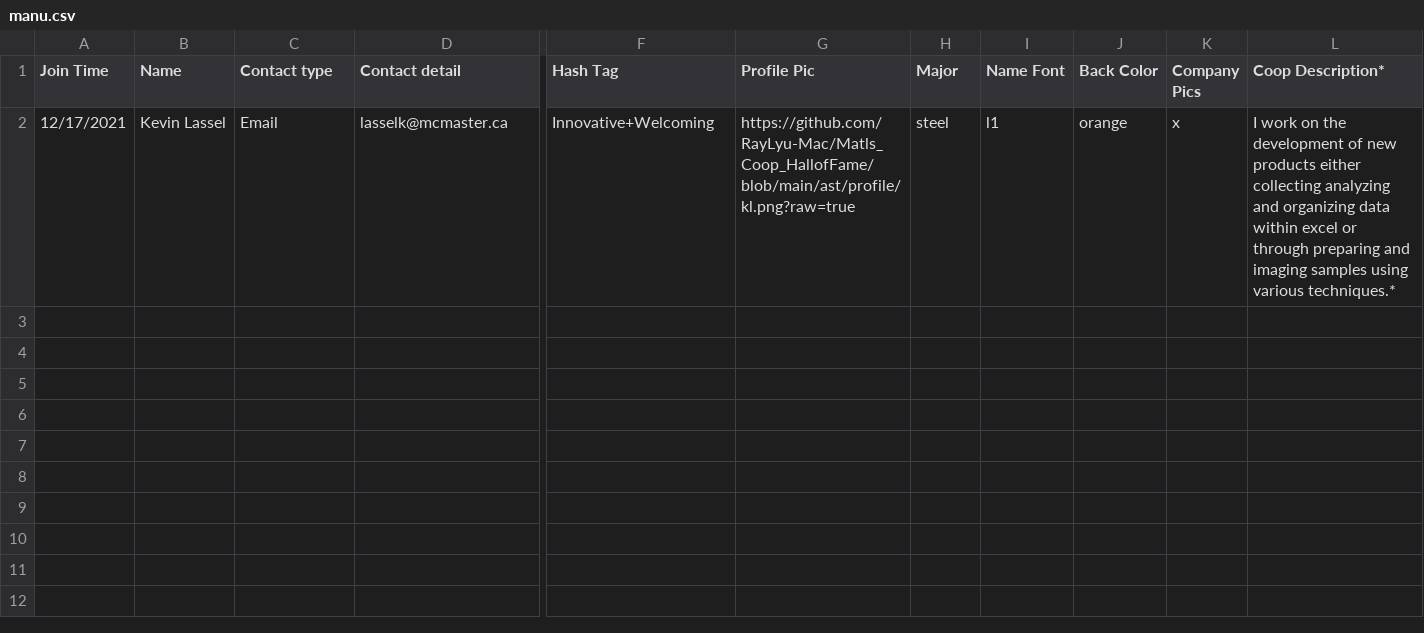
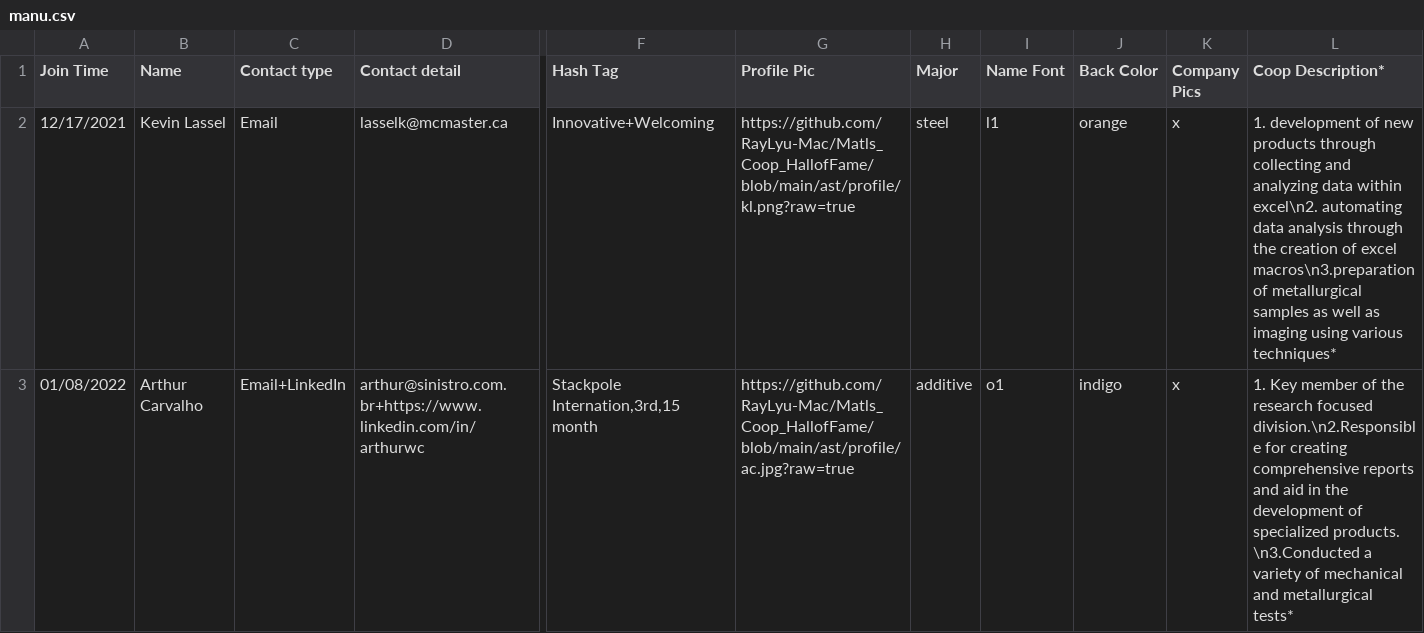
Before and after one commit to RayLyu-Mac/Matls_Coop_HallofFame, a CSV file: ast/csv/manu.csv, drawn as a sheet; only a part is shown, gaps mark what is left out; rows hold the shown columns only; the diff names each change by its address in the sheet, - before the commit and + after, or states it on an @@ line.

```diff
--- a/ast/csv/manu.csv
+++ b/ast/csv/manu.csv
-L2 (Coop Description*): I work on the development of new products either collecting analyzing and organizing data within excel or through preparing and imaging samples using various techniques.*
+L2 (Coop Description*): 1. development of new products through collecting and analyzing data within excel\n2. automating data analysis through the creation of excel macros\n3.preparation of metallurgical samples as well as imaging using various techniques*
+row 3: 01/08/2022 | Arthur Carvalho | Email+LinkedIn | arthur@sinistro.com.br+https://www.linkedin.com/in/arthurwc | Stackpole Internation,3rd,15 month | https://github.com/RayLyu-Mac/Matls_Coop_HallofFame/blob/main/ast/profile/ac.jpg?raw=true | additive | o1 | indigo | x | 1. Key member of the research focused division.\n2.Responsible for creating comprehensive reports and aid in the development of specialized products. \n3.Conducted a variety of mechanical and metallurgical tests*
```
Also changed, not shown: ast/csv/bio.csv, ast/csv/code.csv, 2 other files.
